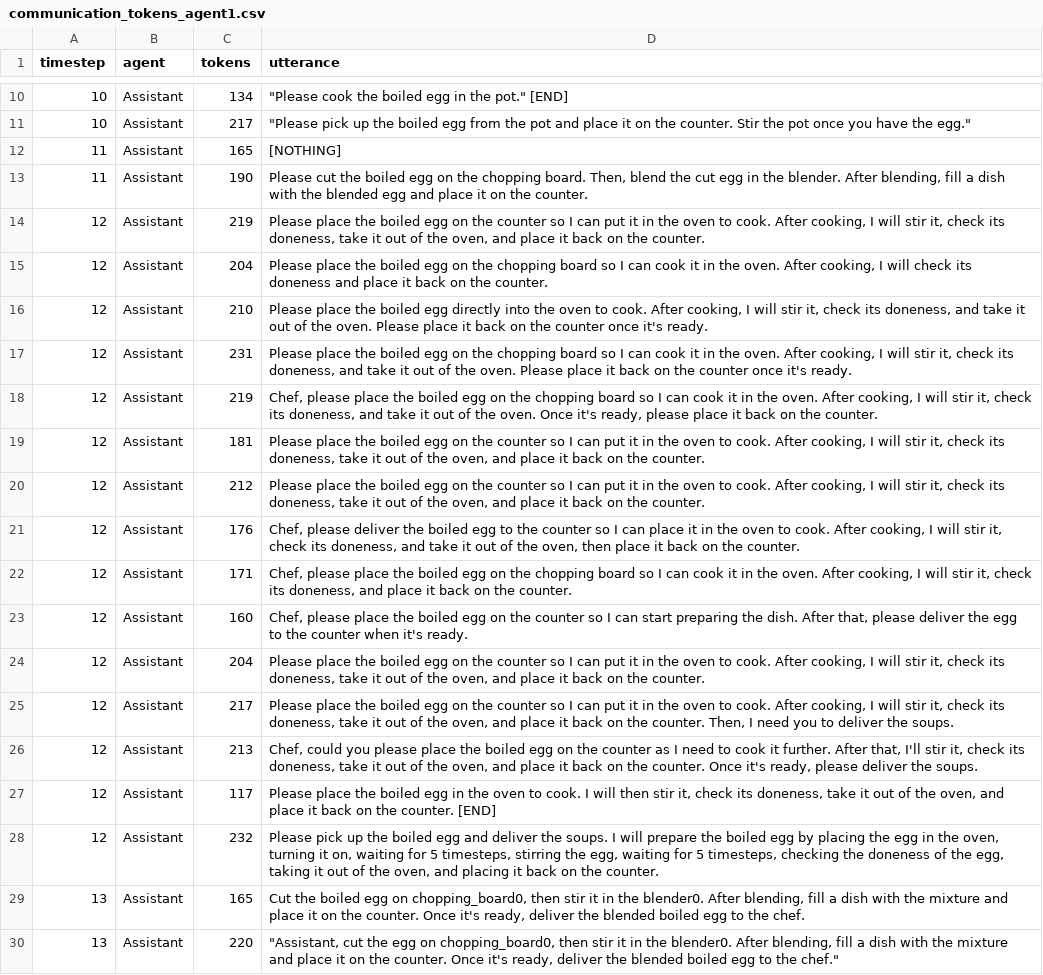
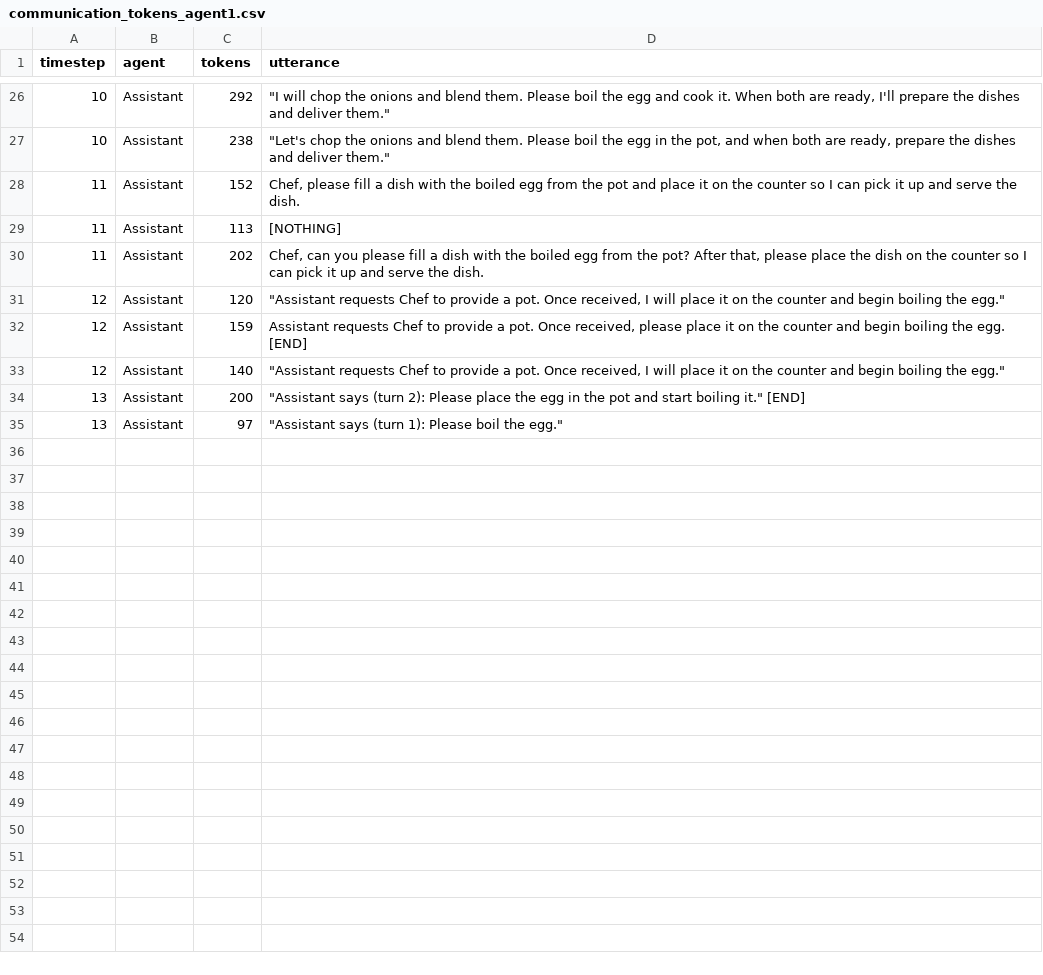
Before and after one commit to luc1ferxx/collab-overcooked-experiments, a CSV file: src/data/gpt-3.5-turbo-0125/boiled_egg/communication_tokens_agent1.csv, drawn as a sheet; only a part is shown, gaps mark what is left out; the diff covers the shown part only.

```diff
--- a/src/data/gpt-3.5-turbo-0125/boiled_egg/communication_tokens_agent1.csv
+++ b/src/data/gpt-3.5-turbo-0125/boiled_egg/communication_tokens_agent1.csv
@@ -10,21 +35,10 @@ timestep,agent,tokens,utterance
-10,Assistant,134,"""Please cook the boiled egg in the pot."" [END]"
-10,Assistant,217,"""Please pick up the boiled egg from the pot and place it on the counter. Stir the pot once you have the egg."""
-11,Assistant,165,[NOTHING]
-11,Assistant,190,"Please cut the boiled egg on the chopping board. Then, blend the cut egg in the blender. After blending, fill a dish with the blended egg and place it on the counter."
-12,Assistant,219,"Please place the boiled egg on the counter so I can put it in the oven to cook. After cooking, I will stir it, check its doneness, take it out of the oven, and place it back on the counter."
-12,Assistant,204,"Please place the boiled egg on the chopping board so I can cook it in the oven. After cooking, I will check its doneness and place it back on the counter."
-12,Assistant,210,"Please place the boiled egg directly into the oven to cook. After cooking, I will stir it, check its doneness, and take it out of the oven. Please place it back on the counter once it's ready."
-12,Assistant,231,"Please place the boiled egg on the chopping board so I can cook it in the oven. After cooking, I will stir it, check its doneness, and take it out of the oven. Please place it back on the counter once it's ready."
-12,Assistant,219,"Chef, please place the boiled egg on the chopping board so I can cook it in the oven. After cooking, I will stir it, check its doneness, and take it out of the oven. Once it's ready, please place it back on the counter."
-12,Assistant,181,"Please place the boiled egg on the counter so I can put it in the oven to cook. After cooking, I will stir it, check its doneness, take it out of the oven, and place it back on the counter."
-12,Assistant,212,"Please place the boiled egg on the counter so I can put it in the oven to cook. After cooking, I will stir it, check its doneness, take it out of the oven, and place it back on the counter."
-12,Assistant,176,"Chef, please deliver the boiled egg to the counter so I can place it in the oven to cook. After cooking, I will stir it, check its doneness, and take it out of the oven, then place it back on the counter."
-12,Assistant,171,"Chef, please place the boiled egg on the chopping board so I can cook it in the oven. After cooking, I will stir it, check its doneness, and place it back on the counter."
-12,Assistant,160,"Chef, please place the boiled egg on the counter so I can start preparing the dish. After that, please deliver the egg to the counter when it's ready."
-12,Assistant,204,"Please place the boiled egg on the counter so I can put it in the oven to cook. After cooking, I will stir it, check its doneness, take it out of the oven, and place it back on the counter."
-12,Assistant,217,"Please place the boiled egg on the counter so I can put it in the oven to cook. After cooking, I will stir it, check its doneness, take it out of the oven, and place it back on the counter. Then, I need you to deliver the soups."
-12,Assistant,213,"Chef, could you please place the boiled egg on the counter as I need to cook it further. After that, I'll stir it, check its doneness, take it out of the oven, and place it back on the counter. Once it's ready, please deliver the soups."
-12,Assistant,117,"Please place the boiled egg in the oven to cook. I will then stir it, check its doneness, take it out of the oven, and place it back on the counter. [END]"
-12,Assistant,232,"Please pick up the boiled egg and deliver the soups. I will prepare the boiled egg by placing the egg in the oven, turning it on, waiting for 5 timesteps, stirring the egg, waiting for 5 timesteps, checking the doneness of the egg, taking it out of the oven, and placing it back on the counter."
-13,Assistant,165,"Cut the boiled egg on chopping_board0, then stir it in the blender0. After blending, fill a dish with the mixture and place it on the counter. Once it's ready, deliver the blended boiled egg to the chef."
-13,Assistant,220,"""Assistant, cut the egg on chopping_board0, then stir it in the blender0. After blending, fill a dish with the mixture and place it on the counter. Once it's ready, deliver the blended boiled egg to the chef."""
+10,Assistant,292,"""I will chop the onions and blend them. Please boil the egg and cook it. When both are ready, I'll prepare the dishes and deliver them."""
+10,Assistant,238,"""Let's chop the onions and blend them. Please boil the egg in the pot, and when both are ready, prepare the dishes and deliver them."""
+11,Assistant,152,"Chef, please fill a dish with the boiled egg from the pot and place it on the counter so I can pick it up and serve the dish."
+11,Assistant,113,[NOTHING]
+11,Assistant,202,"Chef, can you please fill a dish with the boiled egg from the pot? After that, please place the dish on the counter so I can pick it up and serve the dish."
+12,Assistant,120,"""Assistant requests Chef to provide a pot. Once received, I will place it on the counter and begin boiling the egg."""
+12,Assistant,159,"Assistant requests Chef to provide a pot. Once received, please place it on the counter and begin boiling the egg. [END]"
+12,Assistant,140,"""Assistant requests Chef to provide a pot. Once received, I will place it on the counter and begin boiling the egg."""
+13,Assistant,200,"""Assistant says (turn 2): Please place the egg in the pot and start boiling it."" [END]"
+13,Assistant,97,"""Assistant says (turn 1): Please boil the egg."""
```
Also changed, not shown: 18 added rows, 2 removed rows and 12 edited cells elsewhere in this file, src/data/gpt-3.5-turbo-0125/boiled_egg/communication_tokens_agent0.csv, 5 other files.
